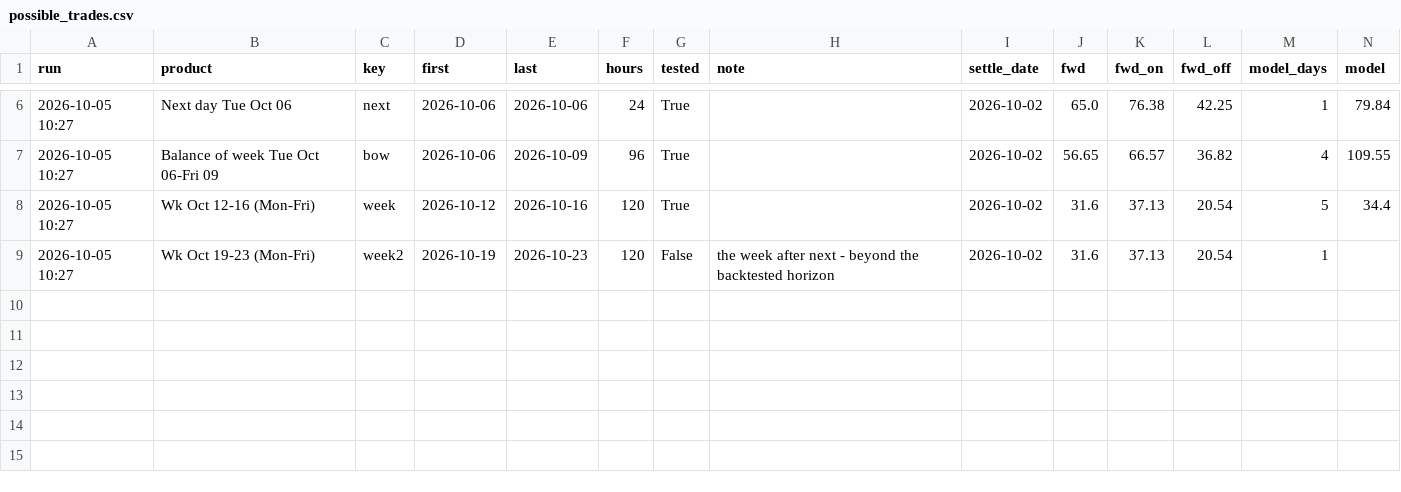
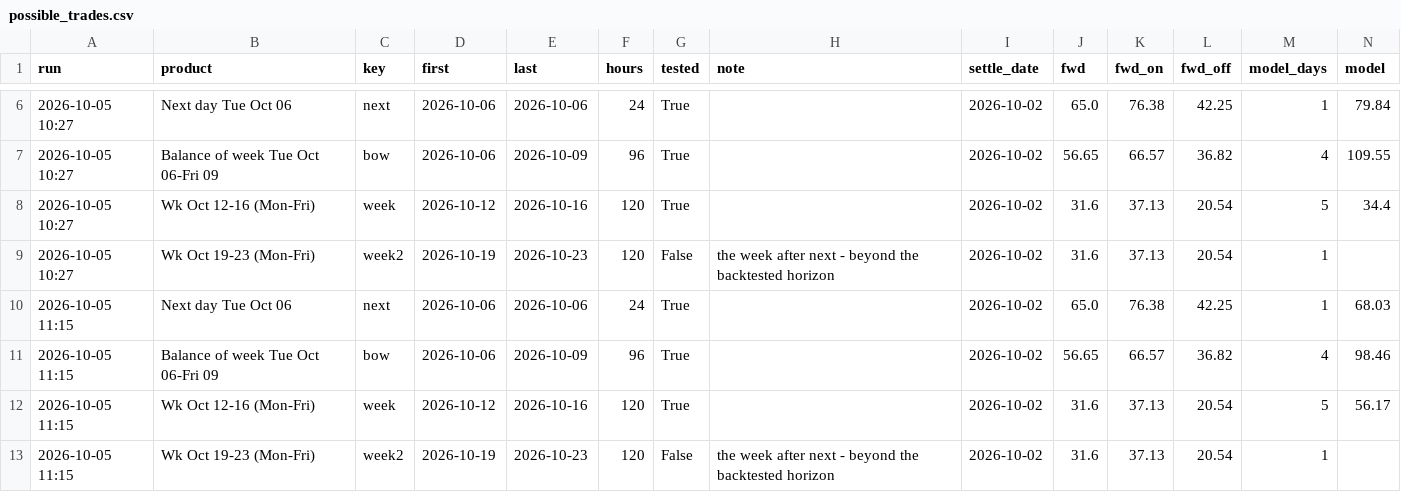
Before and after one commit to Dynastymaad/aeso-cushion-model, a CSV file: verify/possible_trades.csv, drawn as a sheet; only a part is shown, gaps mark what is left out; rows hold the shown columns only; the diff names each change by its address in the sheet, - before the commit and + after, or states it on an @@ line.

Commit message:
possible trades 2026-10-05

```diff
--- a/verify/possible_trades.csv
+++ b/verify/possible_trades.csv
+row 10: 2026-10-05 11:15 | Next day Tue Oct 06 | next | 2026-10-06 | 2026-10-06 | 24 | True |  | 2026-10-02 | 65.0 | 76.38 | 42.25 | 1 | 68.03
+row 11: 2026-10-05 11:15 | Balance of week Tue Oct 06-Fri 09 | bow | 2026-10-06 | 2026-10-09 | 96 | True |  | 2026-10-02 | 56.65 | 66.57 | 36.82 | 4 | 98.46
+row 12: 2026-10-05 11:15 | Wk Oct 12-16 (Mon-Fri) | week | 2026-10-12 | 2026-10-16 | 120 | True |  | 2026-10-02 | 31.6 | 37.13 | 20.54 | 5 | 56.17
+row 13: 2026-10-05 11:15 | Wk Oct 19-23 (Mon-Fri) | week2 | 2026-10-19 | 2026-10-23 | 120 | False | the week after next - beyond the backtested horizon | 2026-10-02 | 31.6 | 37.13 | 20.54 | 1
```
Also changed, not shown: 1 other file.
